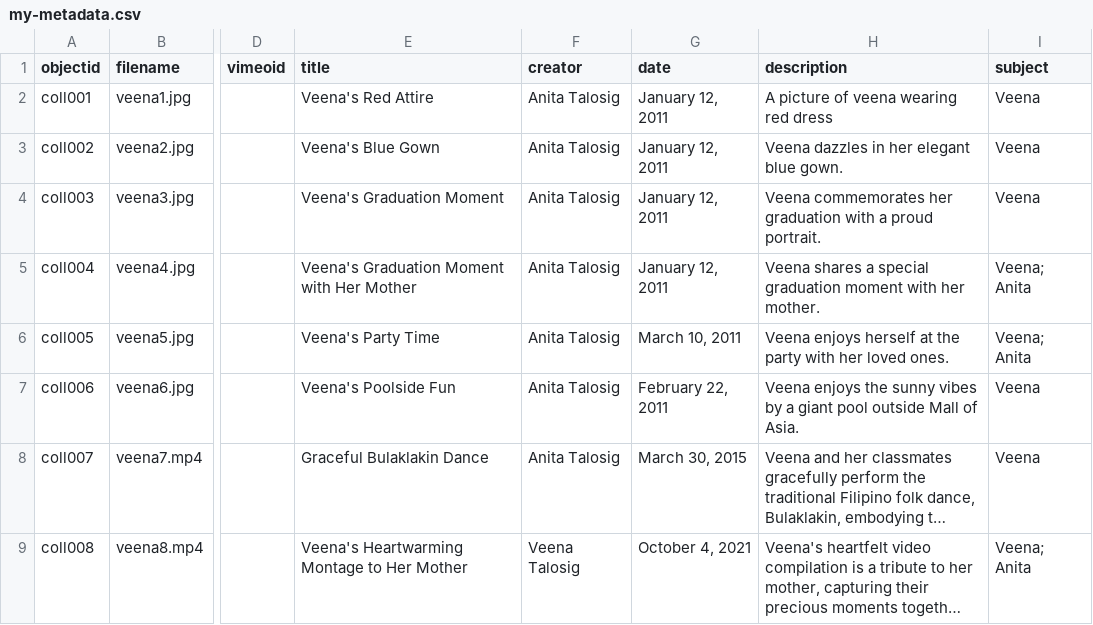
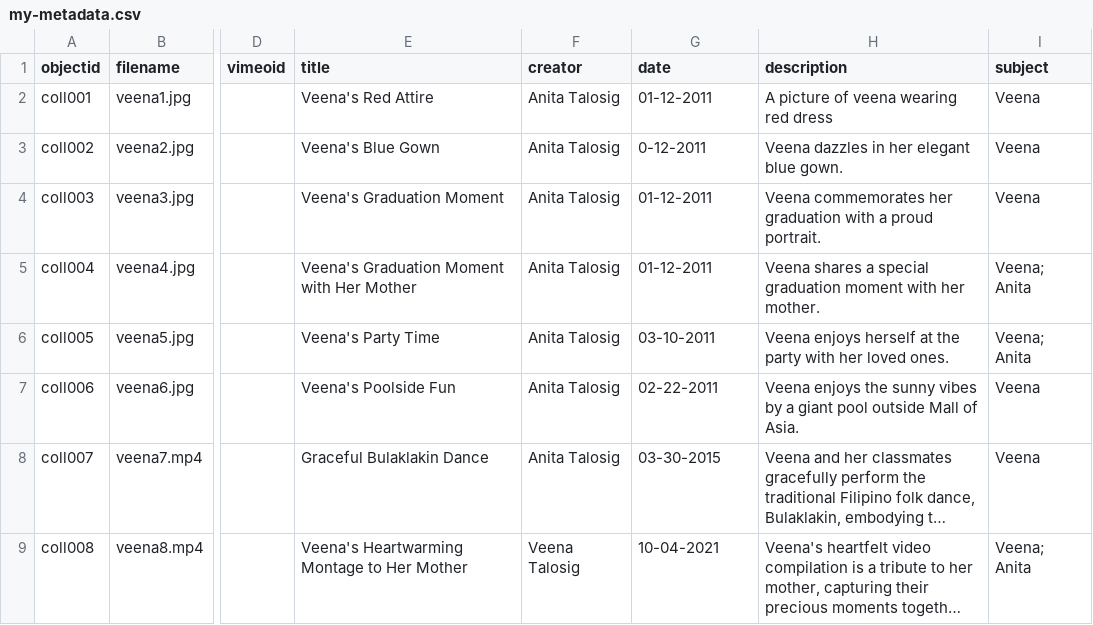
Before and after one commit to Zveena/Veena-s-Childhood-Memories, a CSV file: _data/my-metadata.csv, drawn as a sheet; only a part is shown, gaps mark what is left out; long unchanged cells end in …; the diff names each change by its address in the sheet, - before the commit and + after, or states it on an @@ line.

Commit message:
change date

```diff
--- a/_data/my-metadata.csv
+++ b/_data/my-metadata.csv
-G2 (date): January 12, 2011
+G2 (date): 01-12-2011
-G3 (date): January 12, 2011
+G3 (date): 0-12-2011
-G4:G5 (date): January 12, 2011
+G4:G5 (date): 01-12-2011
-G6 (date): March 10, 2011
+G6 (date): 03-10-2011
-G7 (date): February 22, 2011
+G7 (date): 02-22-2011
-G8 (date): March 30, 2015
+G8 (date): 03-30-2015
-G9 (date): October 4, 2021
+G9 (date): 10-04-2021
```
